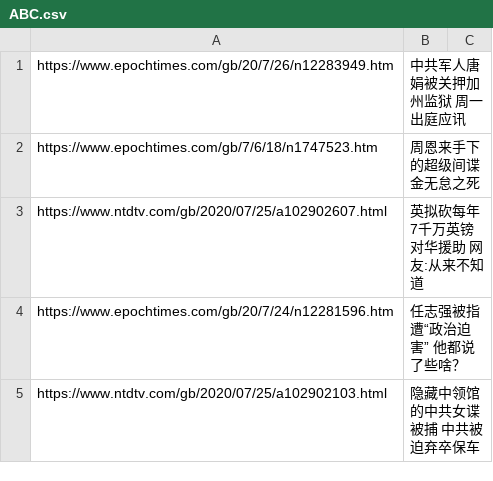
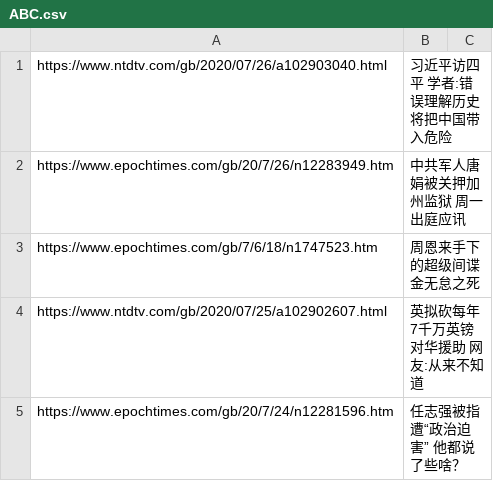
Before and after one commit to sendtruth2020/goodnews, a CSV file: indexes/ABC.csv, drawn as a sheet; only a part is shown; the shorter side is filled out with more unchanged rows.

Commit message:
Update ABC.csv

```diff
--- a/indexes/ABC.csv
+++ b/indexes/ABC.csv
@@ -1 +1,2 @@
+https://www.ntdtv.com/gb/2020/07/26/a102903040.html,习近平访四平 学者:错误理解历史将把中国带入危险
 https://www.epochtimes.com/gb/20/7/26/n12283949.htm,中共军人唐娟被关押加州监狱 周一出庭应讯
```
